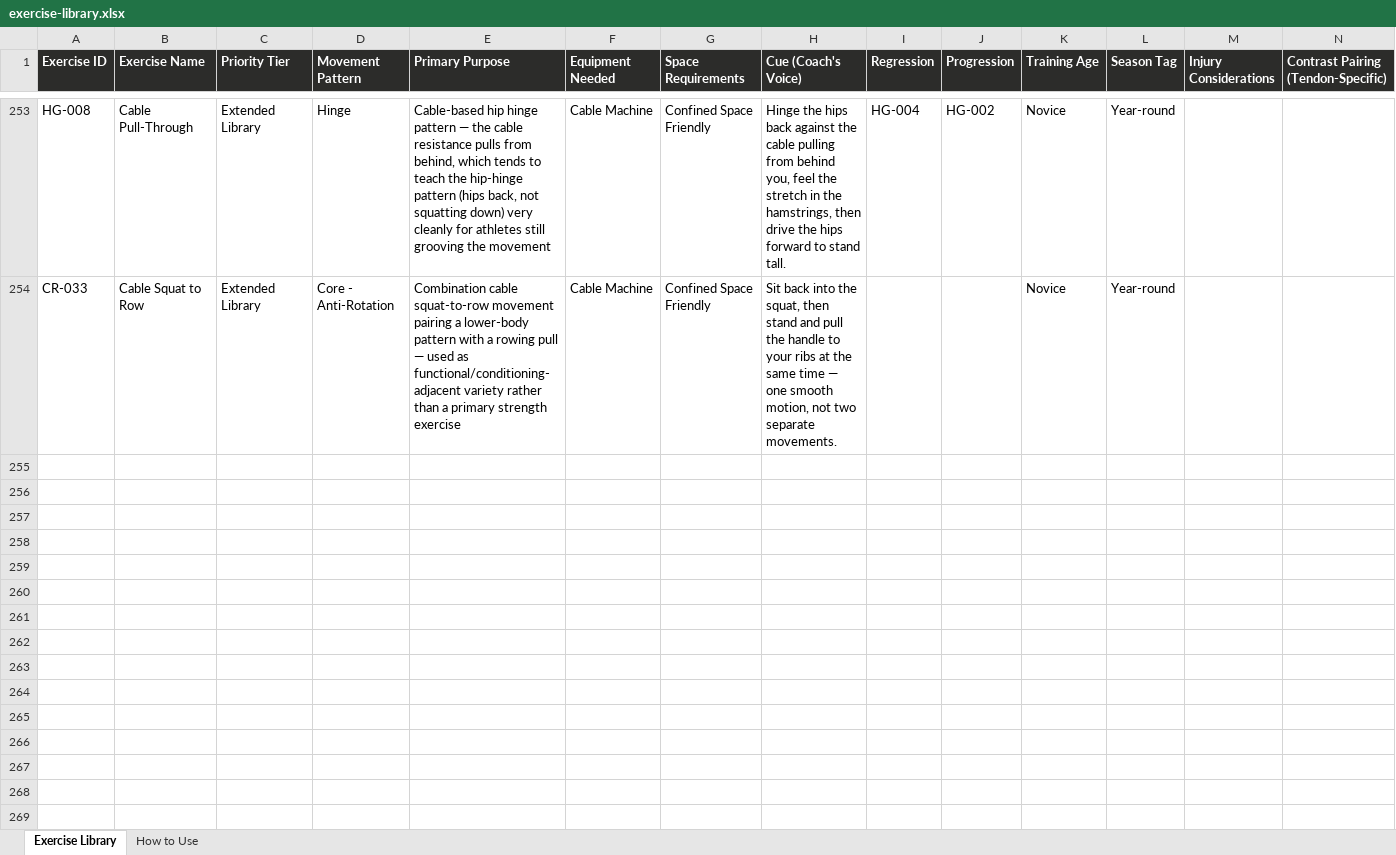
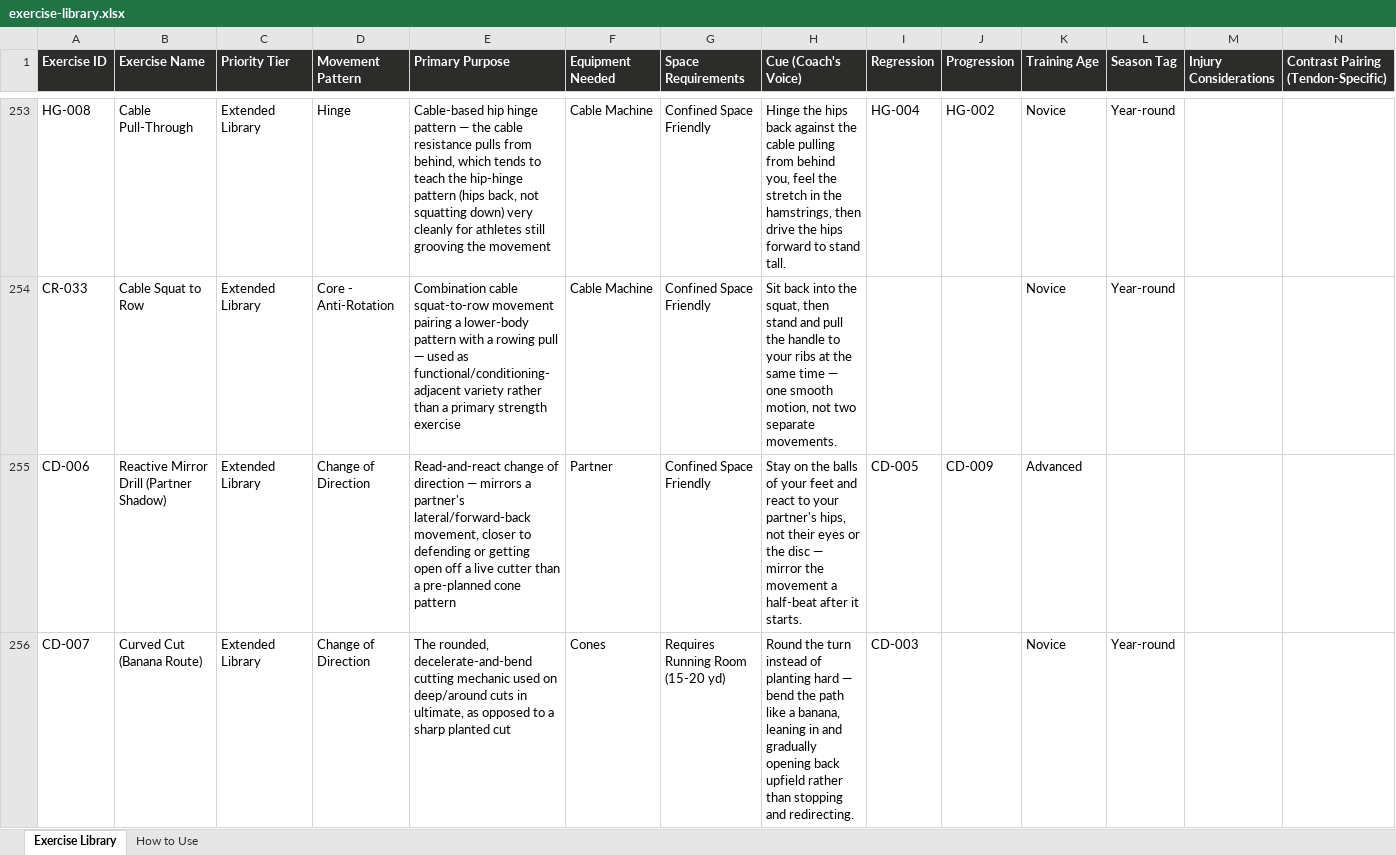
Before and after one commit to QLedak/ultimate-training-app, an Excel workbook: content/exercise-library/exercise-library.xlsx, sheet Exercise Library, drawn as a sheet; only a part is shown, gaps mark what is left out; values as stored, in another font and other column widths than the file's, no borders; rows hold the shown columns only; the diff covers the shown part only; the diff names each change by its address in the sheet, - before the commit and + after, or states it on an @@ line.

Commit message:
New 6-day training split, injury-resilience/league-day rules, expanded agility exercise pool

```diff
--- a/content/exercise-library/exercise-library.xlsx (sheet Exercise Library)
+++ b/content/exercise-library/exercise-library.xlsx (sheet Exercise Library)
+row 255: CD-006 | Reactive Mirror Drill (Partner Shadow) | Extended Library | Change of Direction | Read-and-react change of direction — mirrors a partner's lateral/forward-back movement, closer to defending or getting open off a live cutter than a pre-planned cone pattern | Partner | Confined Space Friendly | Stay on the balls of your feet and react to your partner's hips, not their eyes or the disc — mirror the movement a half-beat after it starts. | CD-005 | CD-009 | Advanced
+row 256: CD-007 | Curved Cut (Banana Route) | Extended Library | Change of Direction | The rounded, decelerate-and-bend cutting mechanic used on deep/around cuts in ultimate, as opposed to a sharp planted cut | Cones | Requires Running Room (15-20 yd) | Round the turn instead of planting hard — bend the path like a banana, leaning in and gradually opening back upfield rather than stopping and redirecting. | CD-003 |  | Novice | Year-round
```
Also changed, not shown: 5 added rows elsewhere in this sheet, 4 other files.
